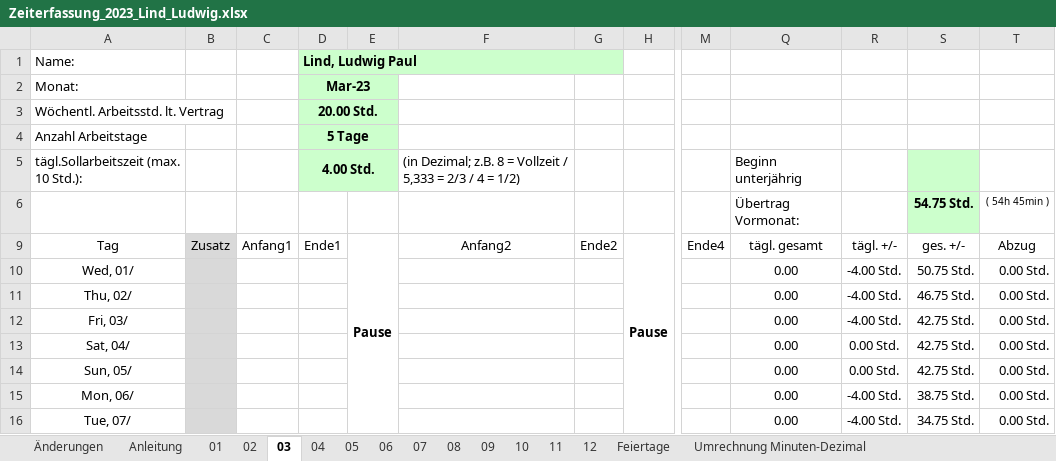
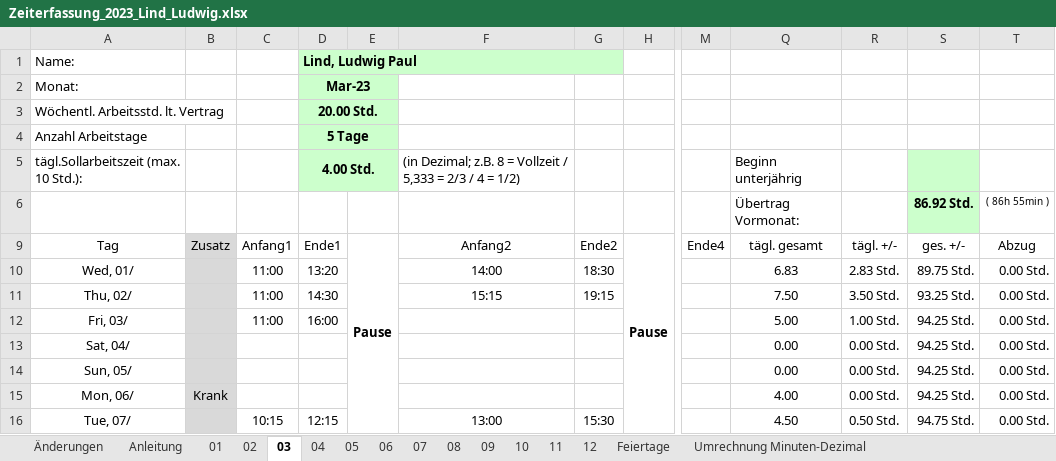
Before and after one commit to GiWduL4/WiMi, an Excel workbook: Verwaltung/Arbeitszeiterfassung/Zeiterfassung_2023_Lind_Ludwig.xlsx, sheet 03, drawn as a sheet; only a part is shown, gaps mark what is left out; values as stored, in another font and other column widths than the file's, no borders; conditional formats not drawn; the diff covers the shown part only; the diff names each change by its address in the sheet, - before the commit and + after, or states it on an @@ line.

```diff
--- a/Verwaltung/Arbeitszeiterfassung/Zeiterfassung_2023_Lind_Ludwig.xlsx (sheet 03)
+++ b/Verwaltung/Arbeitszeiterfassung/Zeiterfassung_2023_Lind_Ludwig.xlsx (sheet 03)
-S6: 54.75 Std.
+S6: 86.92 Std.
-T6: ( 54h 45min )
+T6: ( 86h 55min )
-C10:C12: (empty)
+C10:C12: 11:00
-D10 (Lind, Ludwig Paul): (empty)
+D10 (Lind, Ludwig Paul): 13:20
-F10: (empty)
+F10: 14:00
-G10: (empty)
+G10: 18:30
-Q10: 0.00
+Q10: 6.83
-R10: -4.00 Std.
+R10: 2.83 Std.
-S10: 50.75 Std.
+S10: 89.75 Std.
-D11 (Lind, Ludwig Paul): (empty)
+D11 (Lind, Ludwig Paul): 14:30
-F11: (empty)
+F11: 15:15
-G11: (empty)
+G11: 19:15
-Q11: 0.00
+Q11: 7.50
-R11: -4.00 Std.
+R11: 3.50 Std.
-S11: 46.75 Std.
+S11: 93.25 Std.
-D12 (Lind, Ludwig Paul): (empty)
+D12 (Lind, Ludwig Paul): 16:00
-Q12: 0.00
+Q12: 5.00
-R12: -4.00 Std.
+R12: 1.00 Std.
-S12:S14: 42.75 Std.
+S12:S14: 94.25 Std.
-B15: (empty)
+B15: Krank
-Q15: 0.00
+Q15: 4.00
-R15: -4.00 Std.
+R15: 0.00 Std.
-S15: 38.75 Std.
+S15: 94.25 Std.
-C16: (empty)
+C16: 10:15
-D16 (Lind, Ludwig Paul): (empty)
+D16 (Lind, Ludwig Paul): 12:15
-F16: (empty)
+F16: 13:00
-G16: (empty)
+G16: 15:30
-Q16: 0.00
+Q16: 4.50
-R16: -4.00 Std.
+R16: 0.50 Std.
-S16: 34.75 Std.
+S16: 94.75 Std.
```
Also changed, not shown: 43 edited cells elsewhere in this sheet, sheet 02, sheet 07, sheet 05, sheet 12, sheet 08, sheet 10, 4 more sheets, hidden cells, 46 other files.
